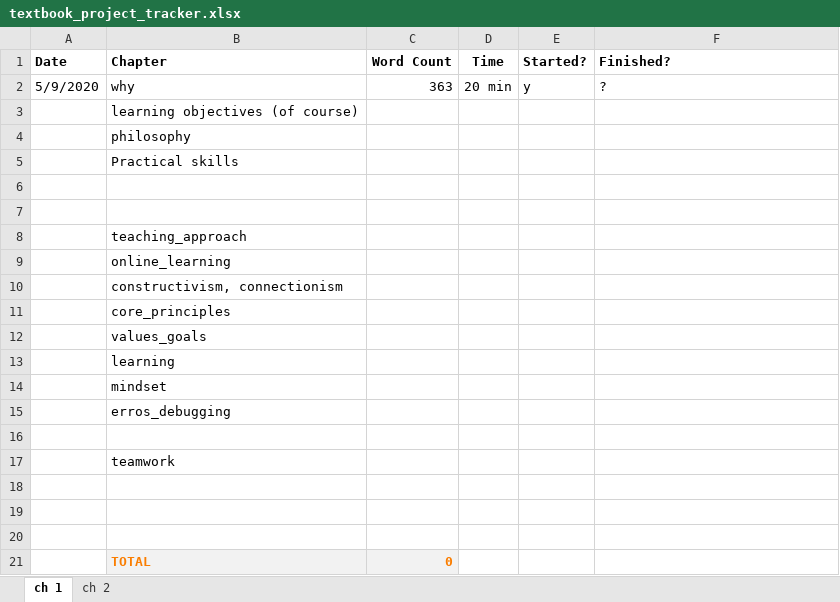
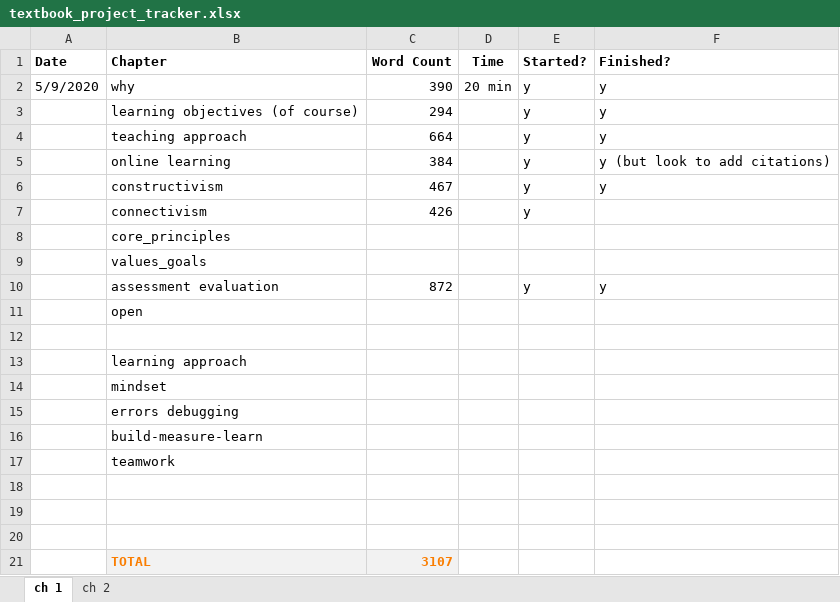
Before and after one commit to neural-data-science/NESC_3505_textbook, an Excel workbook: textbook_project_tracker.xlsx, sheet ch 1, drawn as a sheet; values as stored, in another font and other column widths than the file's, no borders; removed rows and columns are numbered as before the commit, all else as after; the diff names each change by its address in the sheet, - before the commit and + after, or states it on an @@ line.

```diff
--- a/textbook_project_tracker.xlsx (sheet ch 1)
+++ b/textbook_project_tracker.xlsx (sheet ch 1)
-C2 (Word Count): 363
+C2 (Word Count): 390
-F2 (Finished?): ?
+F2 (Finished?): y
-C3 (Word Count): (empty)
+C3 (Word Count): 294
-E3 (Started?): (empty)
+E3 (Started?): y
-F3 (Finished?): (empty)
+F3 (Finished?): y
-row 4:  | philosophy
-row 5:  | Practical skills
-row 4: (empty)
+row 4:  | teaching approach | 664 |  | y | y
-row 5: (empty)
+row 5:  | online learning | 384 |  | y | y (but look to add citations)
-row 8:  | teaching_approach
-row 9:  | online_learning
-row 10:  | constructivism, connectionism
+row 6:  | constructivism | 467 |  | y | y
+row 7:  | connectivism | 426 |  | y
+row 10:  | assessment evaluation | 872 |  | y | y
-B11 (Chapter): learning
+B11 (Chapter): open
+row 12: (empty)
+row 13:  | learning approach
-B15 (Chapter): erros_debugging
+B15 (Chapter): errors debugging
-B16 (Chapter): (empty)
+B16 (Chapter): build-measure-learn
-C21 (Word Count): 0
+C21 (Word Count): 3107
```
Also changed, not shown: 1 other file.
